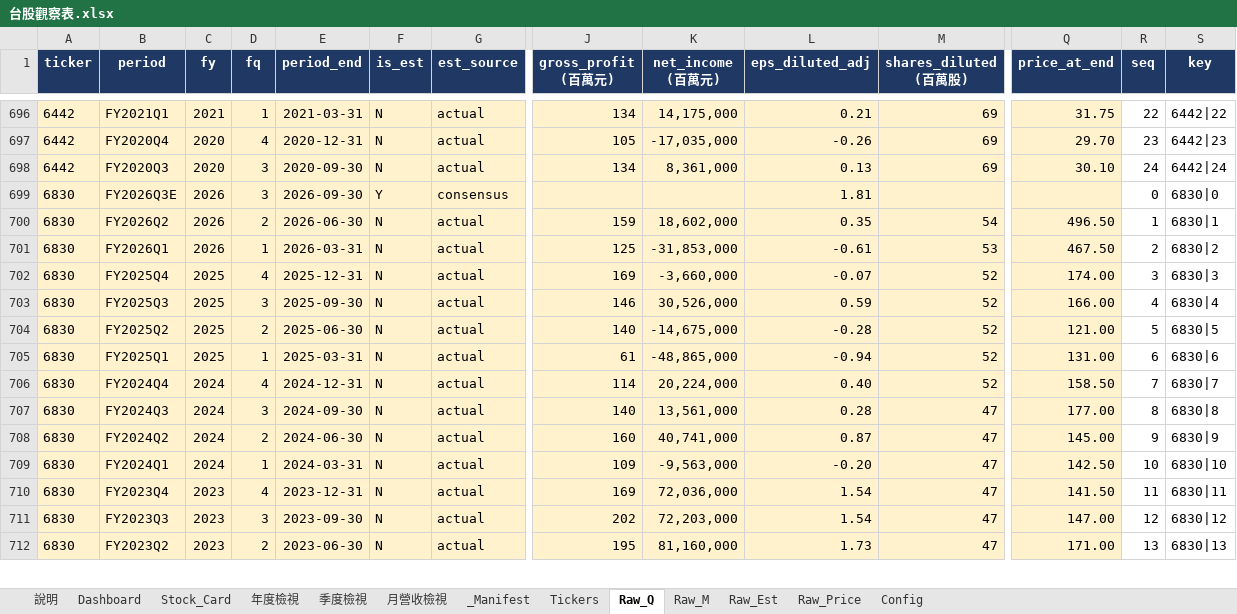
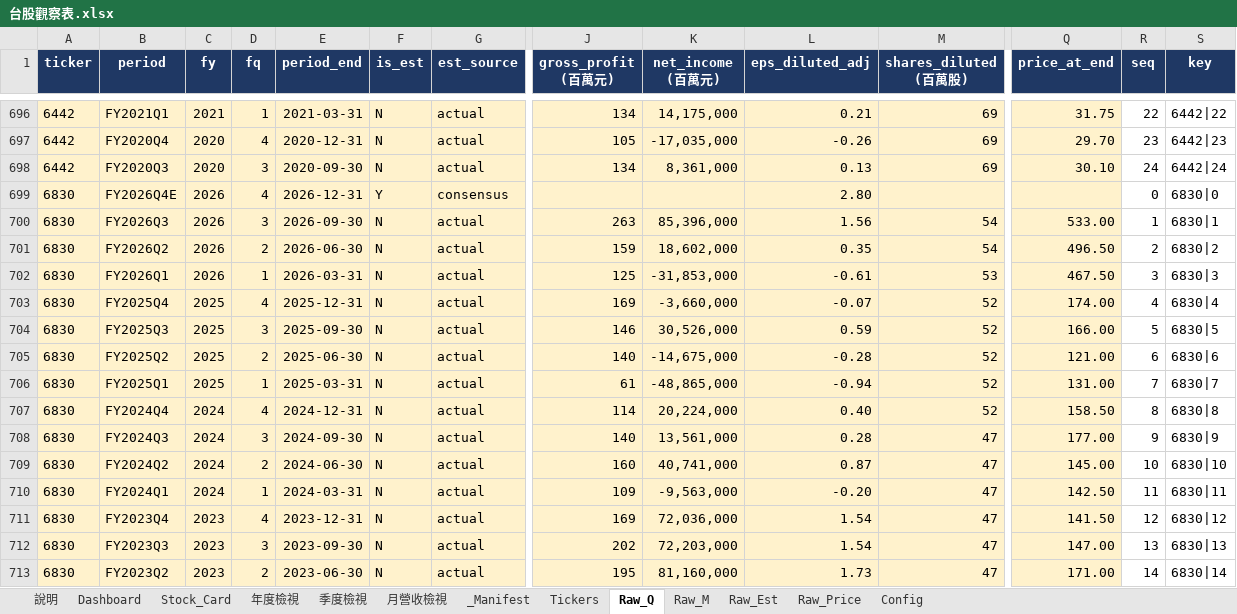
Before and after one commit to Kira11-ja/TWstocktrack, an Excel workbook: 台股觀察表.xlsx, sheet Raw_Q, drawn as a sheet; only a part is shown, gaps mark what is left out; values as stored, in another font and other column widths than the file's, no borders; charts and pictures not drawn; addresses are those after the commit; rows hold the shown columns only; the diff covers the shown part only; the diff names each change by its address in the sheet, - before the commit and + after, or states it on an @@ line.

```diff
--- a/台股觀察表.xlsx (sheet Raw_Q)
+++ b/台股觀察表.xlsx (sheet Raw_Q)
-B699 (period): FY2026Q3E
+B699 (period): FY2026Q4E
-D699 (fq): 3
+D699 (fq): 4
-E699 (period_end): 2026-09-30
+E699 (period_end): 2026-12-31
-L699 (eps_diluted_adj): 1.81
+L699 (eps_diluted_adj): 2.80
+row 700: 6830 | FY2026Q3 | 2026 | 3 | 2026-09-30 | N | actual | 263 | 85,396,000 | 1.56 | 54 | 533.00 | 1 | 6830|1
-R701 (seq): 1
+R701 (seq): 2
-S701 (key): 6830|1
+S701 (key): 6830|2
-R702 (seq): 2
+R702 (seq): 3
-S702 (key): 6830|2
+S702 (key): 6830|3
-R703 (seq): 3
+R703 (seq): 4
-S703 (key): 6830|3
+S703 (key): 6830|4
-R704 (seq): 4
+R704 (seq): 5
-S704 (key): 6830|4
+S704 (key): 6830|5
-R705 (seq): 5
+R705 (seq): 6
-S705 (key): 6830|5
+S705 (key): 6830|6
-R706 (seq): 6
+R706 (seq): 7
-S706 (key): 6830|6
+S706 (key): 6830|7
-R707 (seq): 7
+R707 (seq): 8
-S707 (key): 6830|7
+S707 (key): 6830|8
-R708 (seq): 8
+R708 (seq): 9
-S708 (key): 6830|8
+S708 (key): 6830|9
-R709 (seq): 9
+R709 (seq): 10
-S709 (key): 6830|9
+S709 (key): 6830|10
-R710 (seq): 10
+R710 (seq): 11
-S710 (key): 6830|10
+S710 (key): 6830|11
-R711 (seq): 11
+R711 (seq): 12
-S711 (key): 6830|11
+S711 (key): 6830|12
-R712 (seq): 12
+R712 (seq): 13
-S712 (key): 6830|12
+S712 (key): 6830|13
-R713 (seq): 13
+R713 (seq): 14
-S713 (key): 6830|13
+S713 (key): 6830|14
```
Also changed, not shown: 12 edited cells elsewhere in this sheet, sheet Dashboard, sheet Raw_Price, sheet _Manifest, sheet Raw_Est, sheet Stock_Card, sheet 年度檢視, 5 other files.
